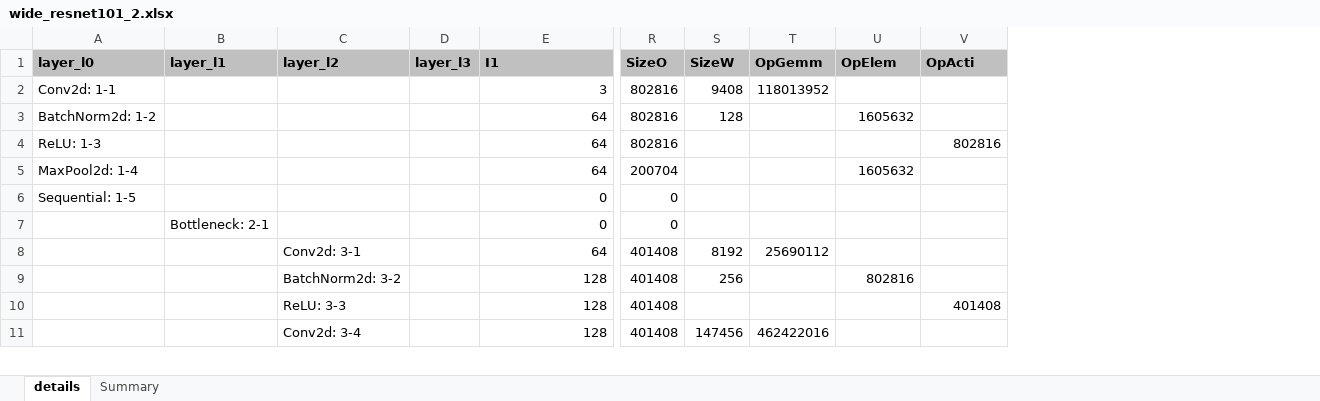
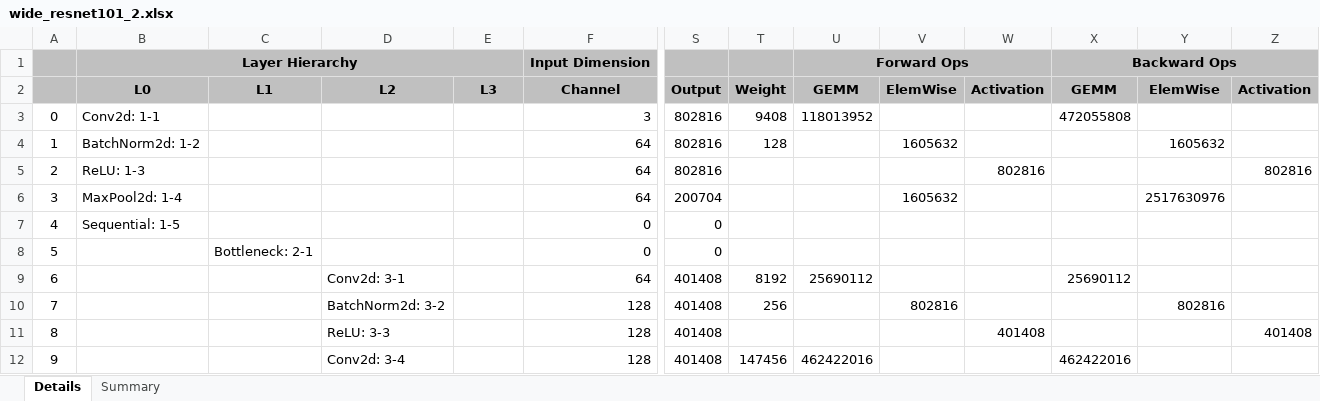
Before and after one commit to zuchunshan/NNparser, an Excel workbook: outputs/torch/wide_resnet101_2.xlsx, sheet Details, drawn as a sheet; only a part is shown, gaps mark what is left out; values as stored, in another font and other column widths than the file's, no borders; conditional formats not drawn; removed rows and columns are numbered as before the commit, all else as after; rows hold the shown columns only; the diff names each change by its address in the sheet, - before the commit and + after, or states it on an @@ line.

```diff
--- a/outputs/torch/wide_resnet101_2.xlsx (sheet Details)
+++ b/outputs/torch/wide_resnet101_2.xlsx (sheet Details)
-sheet tab: details
+sheet tab: Details
+column A, rows 3-12: 0 | 1 | 2 | 3 | 4 | 5 | 6 | 7 | 8 | 9
+column X, rows 3-12: 472055808 |  |  |  |  |  | 25690112 |  |  | 462422016
+column Y, rows 4-10: 1605632 |  | 2517630976 |  |  |  | 802816
+column Z, rows 5-11: 802816 |  |  |  |  |  | 401408
-row 1: layer_l0 | layer_l1 | layer_l2 | layer_l3 | I1 | SizeO | SizeW | OpGemm | OpElem | OpActi
+row 1:  | Layer Hierarchy |  |  |  | Input Dimension |  |  | Forward Ops |  |  | Backward Ops
+row 2:  | L0 | L1 | L2 | L3 | Channel | Output | Weight | GEMM | ElemWise | Activation | GEMM | ElemWise | Activation
```
Also changed, not shown: sheet Summary, outputs/torch/alexnet.xlsx, outputs/torch/gnmt.xlsx, 29 other files.
